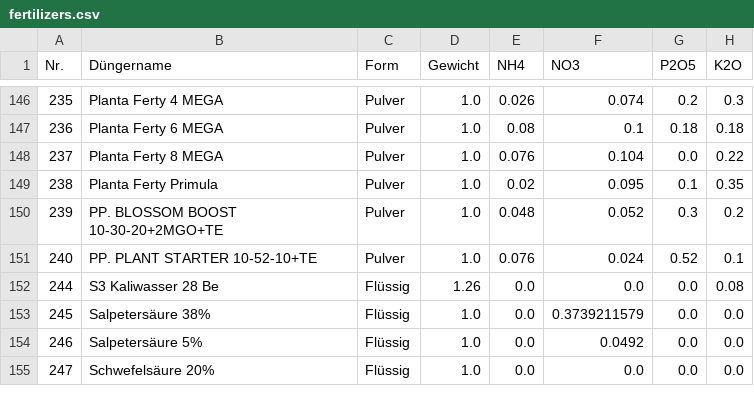
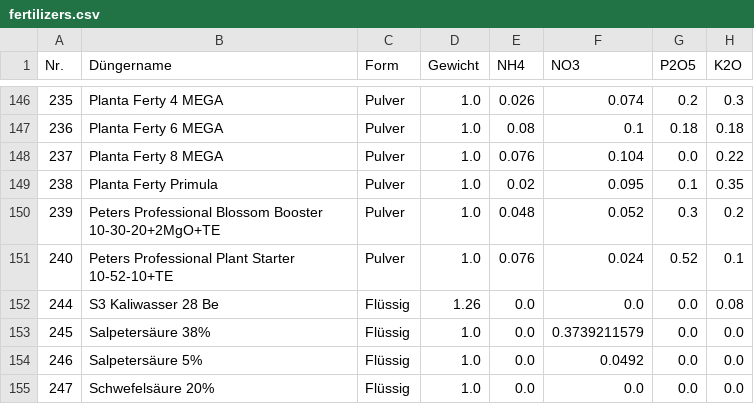
Before and after one commit to onethree7/Horticalc, a CSV file: data/fertilizers.csv, drawn as a sheet; only a part is shown, gaps mark what is left out; the diff names each change by its address in the sheet, - before the commit and + after, or states it on an @@ line.

```diff
--- a/data/fertilizers.csv
+++ b/data/fertilizers.csv
-B150 (Düngername): PP. BLOSSOM BOOST 10-30-20+2MGO+TE
+B150 (Düngername): Peters Professional Blossom Booster 10-30-20+2MgO+TE
-B151 (Düngername): PP. PLANT STARTER 10-52-10+TE
+B151 (Düngername): Peters Professional Plant Starter 10-52-10+TE
```
Also changed, not shown: 8 other files.
